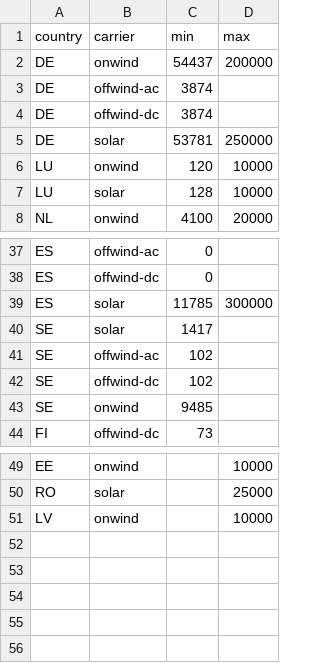
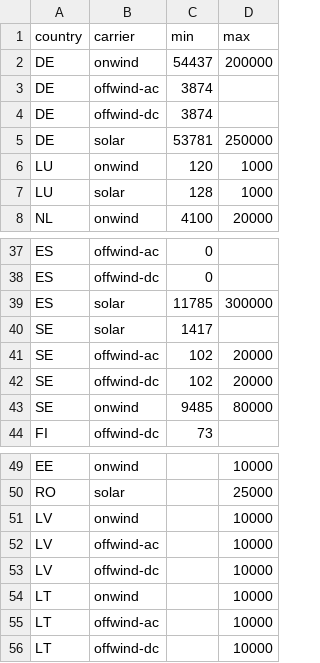
Before and after one commit to humpage/pypsa-eur-sec, a CSV file: agg_p_nom_minmax.csv, drawn as a sheet; only a part is shown, gaps mark what is left out.

Commit message:
Update VRE restrictions

```diff
--- a/agg_p_nom_minmax.csv
+++ b/agg_p_nom_minmax.csv
@@ -5,4 +5,4 @@ DE,offwind-dc,3874,
 DE,solar,53781,250000
-LU,onwind,120,10000
-LU,solar,128,10000
+LU,onwind,120,1000
+LU,solar,128,1000
 NL,onwind,4100,20000
@@ -40,5 +40,5 @@ ES,solar,11785,300000
 SE,solar,1417,
-SE,offwind-ac,102,
-SE,offwind-dc,102,
-SE,onwind,9485,
+SE,offwind-ac,102,20000
+SE,offwind-dc,102,20000
+SE,onwind,9485,80000
 FI,offwind-dc,73,
@@ -51 +51,6 @@ RO,solar,,25000
 LV,onwind,,10000
+LV,offwind-ac,,10000
+LV,offwind-dc,,10000
+LT,onwind,,10000
+LT,offwind-ac,,10000
+LT,offwind-dc,,10000
```
